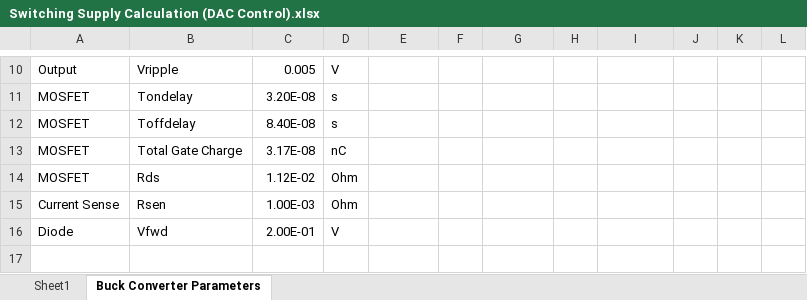
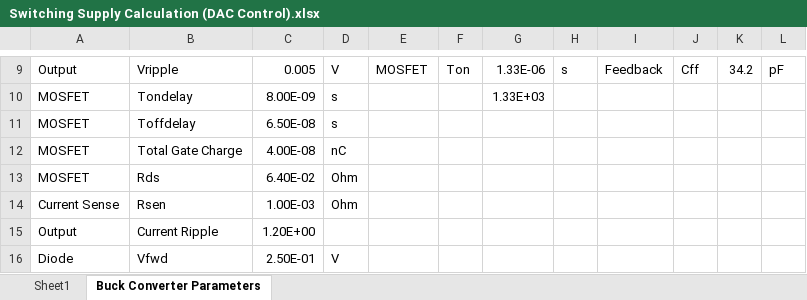
Before and after one commit to jumper385/pdmv2, an Excel workbook: Switching Supply Calculation (DAC Control).xlsx, sheet Buck Converter Parameters, drawn as a sheet; only a part is shown, gaps mark what is left out; values as stored, in another font and other column widths than the file's, no borders; addresses are those after the commit; the diff covers the shown part only; the diff names each change by its address in the sheet, - before the commit and + after, or states it on an @@ line.

```diff
--- a/Switching Supply Calculation (DAC Control).xlsx (sheet Buck Converter Parameters)
+++ b/Switching Supply Calculation (DAC Control).xlsx (sheet Buck Converter Parameters)
-E9: (empty)
+E9: MOSFET
-F9: (empty)
+F9: Ton
-G9: (empty)
+G9: 1.33E-06
-H9: (empty)
+H9: s
-I9: (empty)
+I9: Feedback
-J9: (empty)
+J9: Cff
-K9: (empty)
+K9: 34.2
-L9: (empty)
+L9: pF
-C10: 3.20E-08
+C10: 8.00E-09
-G10: (empty)
+G10: 1.33E+03
-C11: 8.40E-08
+C11: 6.50E-08
-C12: 3.17E-08
+C12: 4.00E-08
-C13: 1.12E-02
+C13: 6.40E-02
+row 15: Output | Current Ripple | 1.20E+00
-C16: 2.00E-01
+C16: 2.50E-01
```
Also changed, not shown: 1 removed row and 55 edited cells elsewhere in this sheet, 16 other files.
